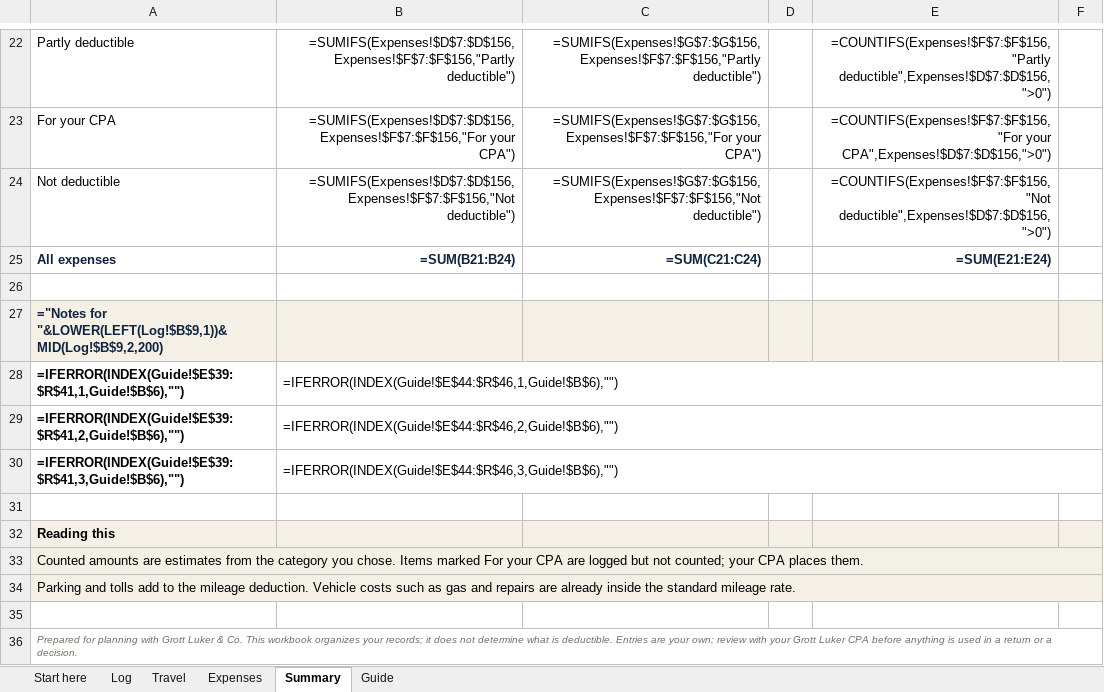
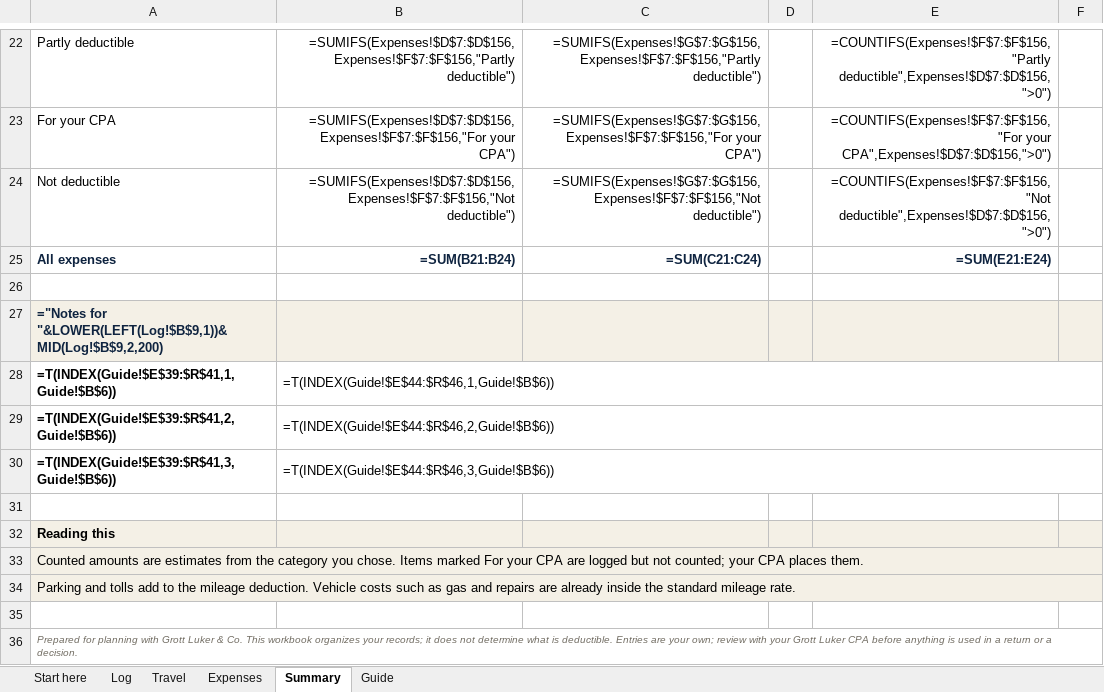
Before and after one commit to franksabin/Grott-Luker, an Excel workbook: public/templates/GrottLuker-Mileage-Expense-Log-2026.xlsx, sheet Summary, drawn as a sheet; only a part is shown, gaps mark what is left out; values as stored, in another font and other column widths than the file's, no borders; formulas without a stored value are shown as written; charts and pictures not drawn; the diff names each change by its address in the sheet, - before the commit and + after, or states it on an @@ line.

```diff
--- a/public/templates/GrottLuker-Mileage-Expense-Log-2026.xlsx (sheet Summary)
+++ b/public/templates/GrottLuker-Mileage-Expense-Log-2026.xlsx (sheet Summary)
-A28: =IFERROR(INDEX(Guide!$E$39:$R$41,1,Guide!$B$6),"")
+A28: =T(INDEX(Guide!$E$39:$R$41,1,Guide!$B$6))
-B28: =IFERROR(INDEX(Guide!$E$44:$R$46,1,Guide!$B$6),"")
+B28: =T(INDEX(Guide!$E$44:$R$46,1,Guide!$B$6))
-A29: =IFERROR(INDEX(Guide!$E$39:$R$41,2,Guide!$B$6),"")
+A29: =T(INDEX(Guide!$E$39:$R$41,2,Guide!$B$6))
-B29: =IFERROR(INDEX(Guide!$E$44:$R$46,2,Guide!$B$6),"")
+B29: =T(INDEX(Guide!$E$44:$R$46,2,Guide!$B$6))
-A30: =IFERROR(INDEX(Guide!$E$39:$R$41,3,Guide!$B$6),"")
+A30: =T(INDEX(Guide!$E$39:$R$41,3,Guide!$B$6))
-B30: =IFERROR(INDEX(Guide!$E$44:$R$46,3,Guide!$B$6),"")
+B30: =T(INDEX(Guide!$E$44:$R$46,3,Guide!$B$6))
```
Also changed, not shown: sheet Log, public/templates/GrottLuker-Charitable-Donation-Log-2026.xlsx, public/templates/GrottLuker-Know-Your-Numbers.xlsx, 1 other file.
